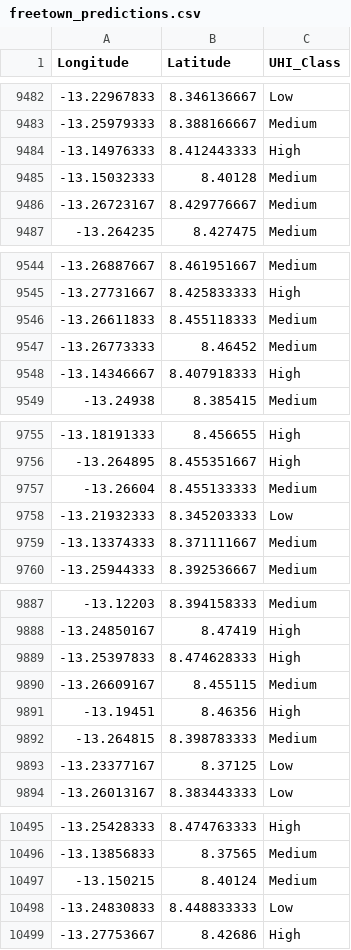
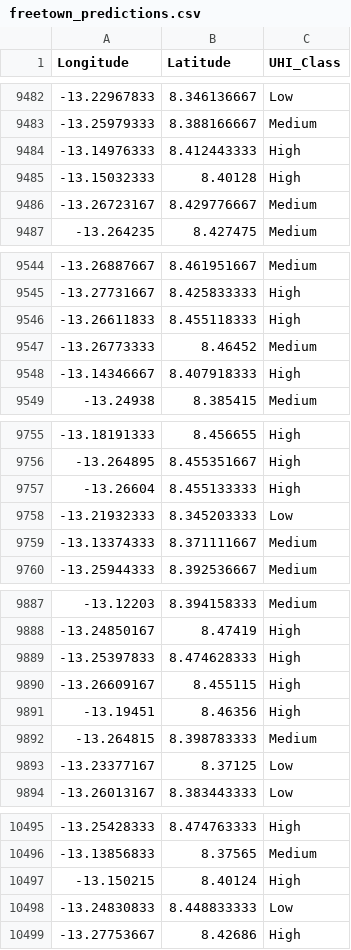
Before and after one commit to youness-yach/uhi-business-challenge, a CSV file: data/processed/freetown_predictions.csv, drawn as a sheet; only a part is shown, gaps mark what is left out; the diff covers the shown part only.

```diff
--- a/data/processed/freetown_predictions.csv
+++ b/data/processed/freetown_predictions.csv
@@ -9484,3 +9484,3 @@ Longitude,Latitude,UHI_Class
 -13.14976333,8.412443333,High
--13.15032333,8.40128,Medium
+-13.15032333,8.40128,High
 -13.26723167,8.429776667,Medium
@@ -9545,3 +9545,3 @@ Longitude,Latitude,UHI_Class
 -13.27731667,8.425833333,High
--13.26611833,8.455118333,Medium
+-13.26611833,8.455118333,High
 -13.26773333,8.46452,Medium
@@ -9756,3 +9756,3 @@ Longitude,Latitude,UHI_Class
 -13.264895,8.455351667,High
--13.26604,8.455133333,Medium
+-13.26604,8.455133333,High
 -13.21932333,8.345203333,Low
@@ -9889,3 +9889,3 @@ Longitude,Latitude,UHI_Class
 -13.25397833,8.474628333,High
--13.26609167,8.455115,Medium
+-13.26609167,8.455115,High
 -13.19451,8.46356,High
@@ -10496,3 +10496,3 @@ Longitude,Latitude,UHI_Class
 -13.13856833,8.37565,Medium
--13.150215,8.40124,Medium
+-13.150215,8.40124,High
 -13.24830833,8.448833333,Low
```
Also changed, not shown: 11 edited cells elsewhere in this file, 20 other files.
